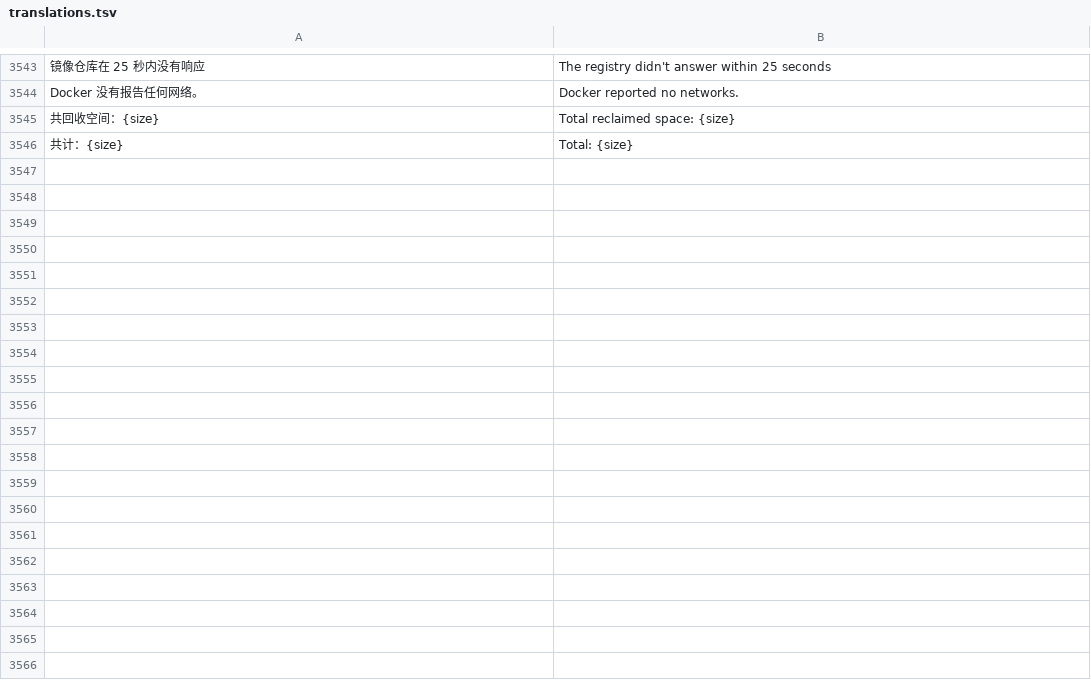
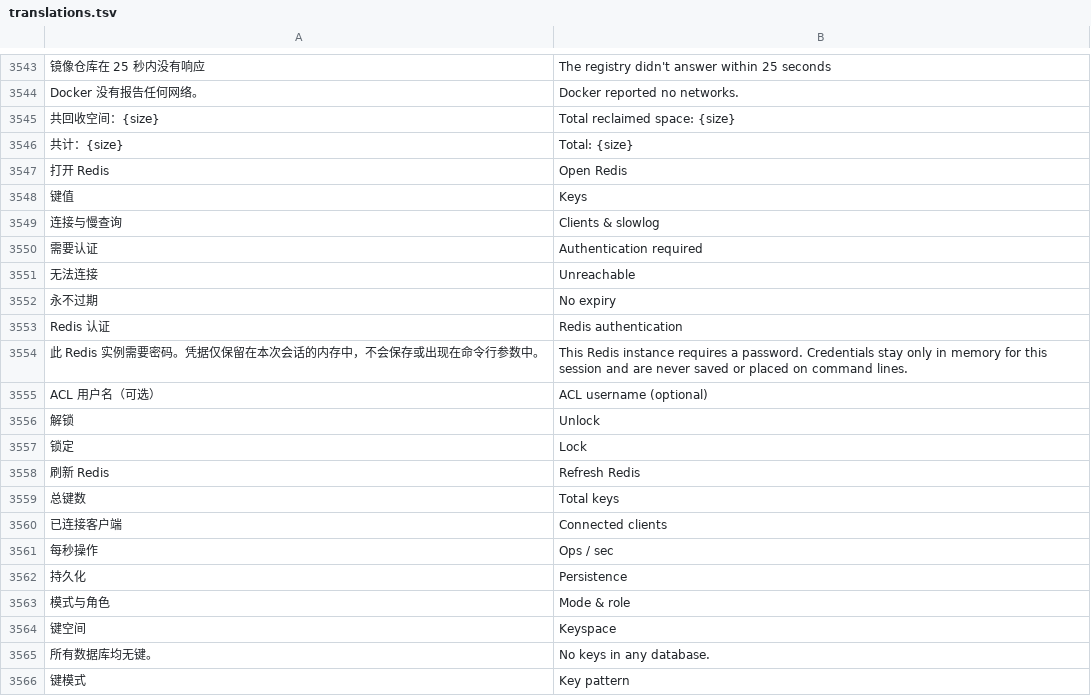
Before and after one commit to alan0x/arcnix, a TSV file: crates/arcnix/assets/translations.tsv, drawn as a sheet; only a part is shown, gaps mark what is left out; the diff covers the shown part only.

Commit message:
Add Redis desktop app with key browser, diagnostics, and service controls

```diff
--- a/crates/arcnix/assets/translations.tsv
+++ b/crates/arcnix/assets/translations.tsv
@@ -3546 +3546,21 @@ Docker 没有报告任何网络。	Docker reported no networks.
 共计：{size}	Total: {size}
+打开 Redis	Open Redis
+键值	Keys
+连接与慢查询	Clients & slowlog
+需要认证	Authentication required
+无法连接	Unreachable
+永不过期	No expiry
+Redis 认证	Redis authentication
+此 Redis 实例需要密码。凭据仅保留在本次会话的内存中，不会保存或出现在命令行参数中。	This Redis instance requires a password. Credentials stay only in memory for this session and are never saved or placed on command lines.
+ACL 用户名（可选）	ACL username (optional)
+解锁	Unlock
+锁定	Lock
+刷新 Redis	Refresh Redis
+总键数	Total keys
+已连接客户端	Connected clients
+每秒操作	Ops / sec
+持久化	Persistence
+模式与角色	Mode & role
+键空间	Keyspace
+所有数据库均无键。	No keys in any database.
+键模式	Key pattern
```
Also changed, not shown: 44 added rows elsewhere in this file, 23 other files.
